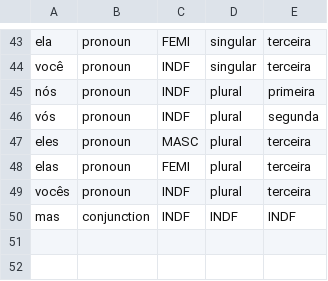
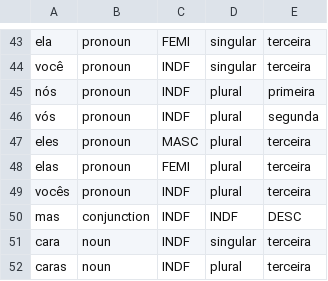
Before and after one commit to fabio-melo/Compa, a CSV file: wordlists/manual.csv, drawn as a sheet; only a part is shown, gaps mark what is left out; the diff covers the shown part only.

```diff
--- a/wordlists/manual.csv
+++ b/wordlists/manual.csv
@@ -49,2 +49,4 @@ elas,pronoun,FEMI,plural,terceira
 vocês,pronoun,INDF,plural,terceira
-mas, conjunction, INDF, INDF, INDF
+mas,conjunction,INDF,INDF,DESC
+cara,noun,INDF,singular,terceira
+caras,noun,INDF,plural,terceira
```
Also changed, not shown: 19 edited cells elsewhere in this file, 11 other files.
